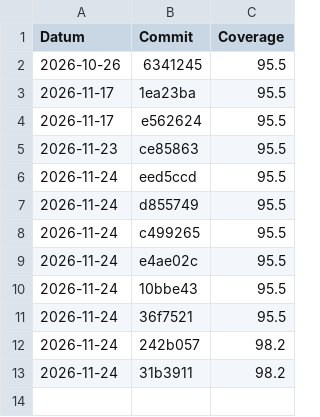
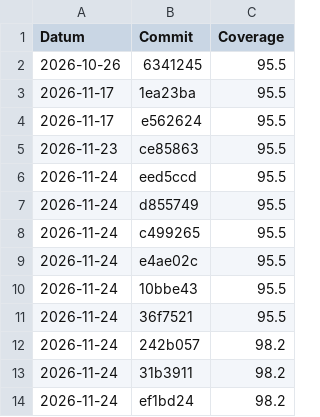
Before and after one commit to philderks/450-tictactest-mvk, a CSV file: data/branch-coverage.csv, drawn as a sheet.

```diff
--- a/data/branch-coverage.csv
+++ b/data/branch-coverage.csv
@@ -13 +13,2 @@ Datum,Commit,Coverage
 2026-11-24,31b3911,98.2
+2026-11-24,ef1bd24,98.2
```
Also changed, not shown: 2 other files.
